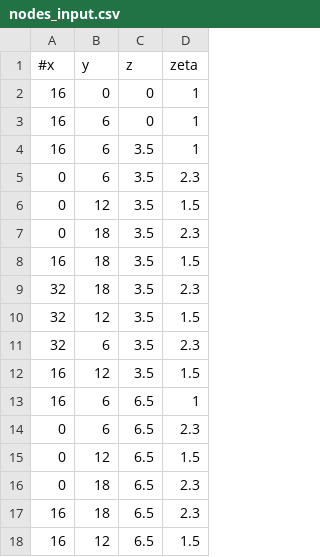
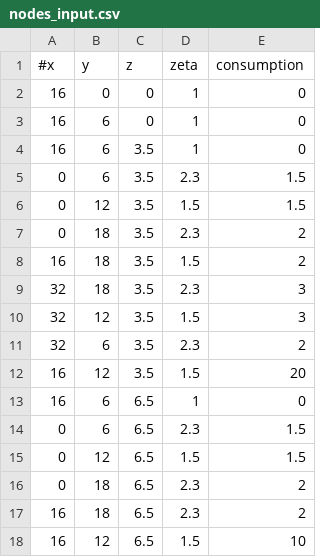
Before and after one commit to AlexiosVavvas/EfarmosmenaReusta_Thema2022, a CSV file: nodes_input.csv, drawn as a sheet; the diff names each change by its address in the sheet, - before the commit and + after, or states it on an @@ line.

```diff
--- a/nodes_input.csv
+++ b/nodes_input.csv
+column E (consumption), rows 2-18: 0 | 0 | 0 | 1.5 | 1.5 | 2 | 2 | 3 | 3 | 2 | 20 | 0 | 1.5 | 1.5 | 2 | 2 | 10
```
Also changed, not shown: 2 other files.
